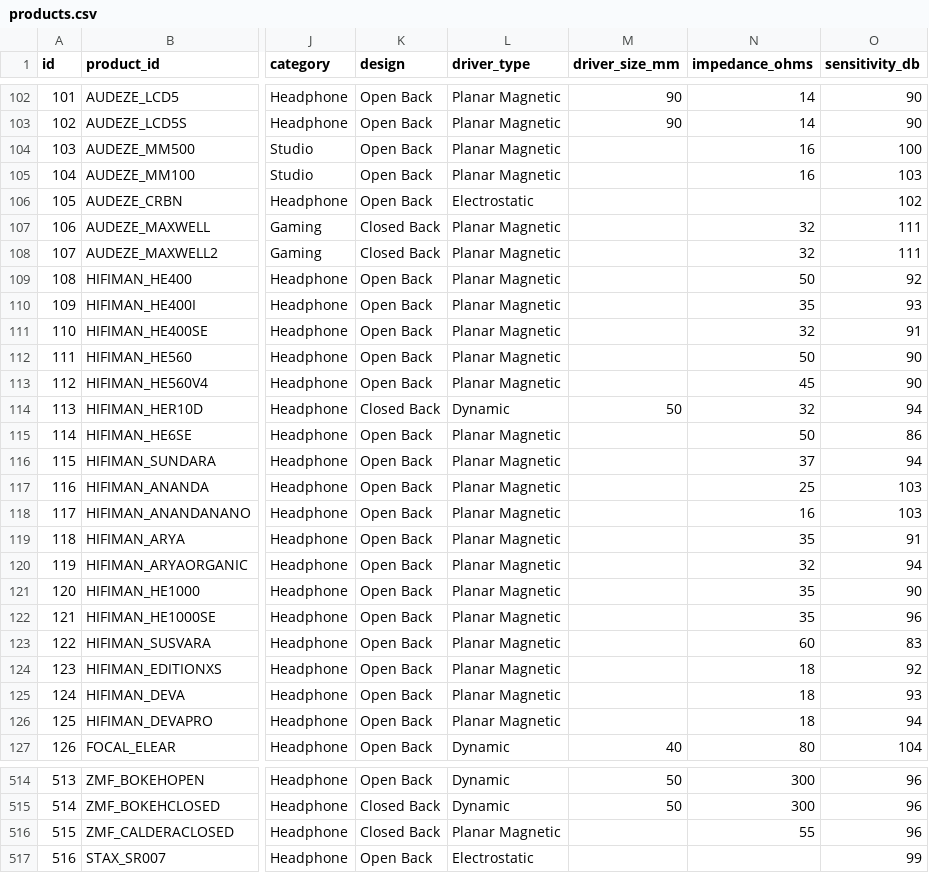
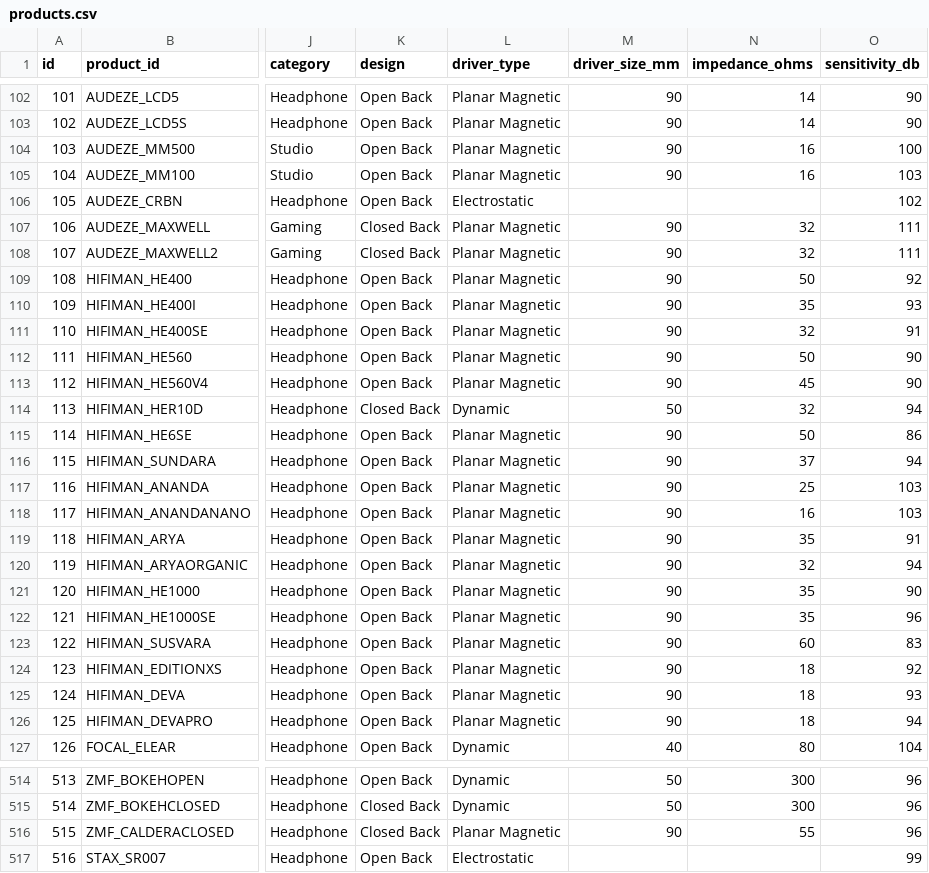
Before and after one commit to notacodeman/headphone-database, a CSV file: database/products.csv, drawn as a sheet; only a part is shown, gaps mark what is left out; the diff covers the shown part only; the diff names each change by its address in the sheet, - before the commit and + after, or states it on an @@ line.

Commit message:
Fill in driver_size_mm for planar magnetic headphones

```diff
--- a/database/products.csv
+++ b/database/products.csv
-M104:M105 (driver_size_mm): (empty)
+M104:M105 (driver_size_mm): 90
-M107:M113 (driver_size_mm): (empty)
+M107:M113 (driver_size_mm): 90
-M115:M126 (driver_size_mm): (empty)
+M115:M126 (driver_size_mm): 90
-M516 (driver_size_mm): (empty)
+M516 (driver_size_mm): 90
```
Also changed, not shown: 93 edited cells elsewhere in this file.
